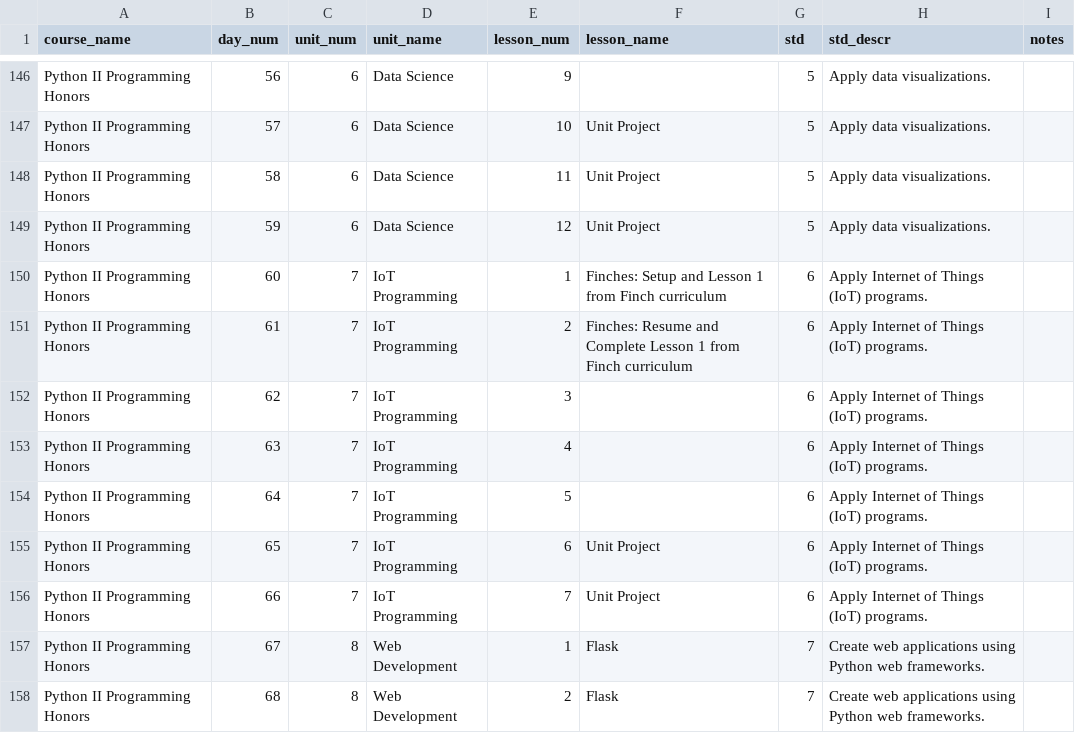
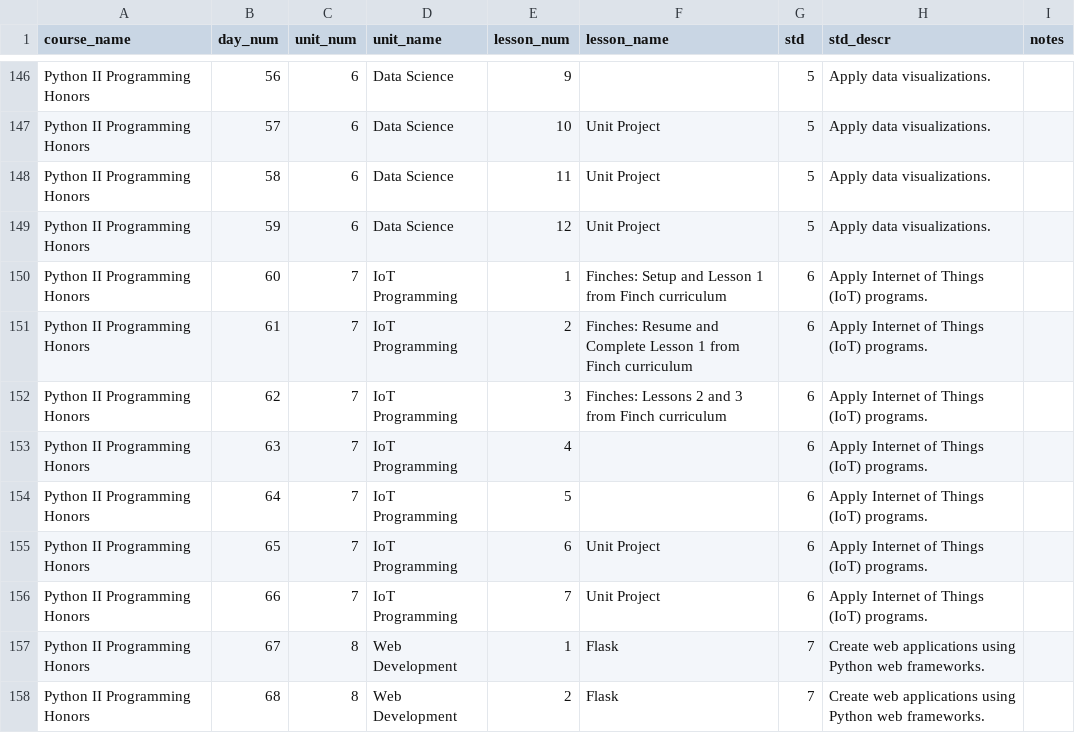
Before and after one commit to whlapinel/whlapinel.github.io, a CSV file: cmd/data/csv_files/curricula.csv, drawn as a sheet; only a part is shown, gaps mark what is left out.

```diff
--- a/cmd/data/csv_files/curricula.csv
+++ b/cmd/data/csv_files/curricula.csv
@@ -151,3 +151,3 @@ Python II Programming Honors,60,7,IoT Programming,1,Finches: Setup and Lesson 1
 Python II Programming Honors,61,7,IoT Programming,2,Finches: Resume and Complete Lesson 1 from Finch curriculum,6,Apply Internet of Things (IoT) programs.,
-Python II Programming Honors,62,7,IoT Programming,3,,6,Apply Internet of Things (IoT) programs.,
+Python II Programming Honors,62,7,IoT Programming,3,Finches: Lessons 2 and 3 from Finch curriculum,6,Apply Internet of Things (IoT) programs.,
 Python II Programming Honors,63,7,IoT Programming,4,,6,Apply Internet of Things (IoT) programs.,
```
Also changed, not shown: cmd/data/csv_files/schedules.csv, 8 other files.
